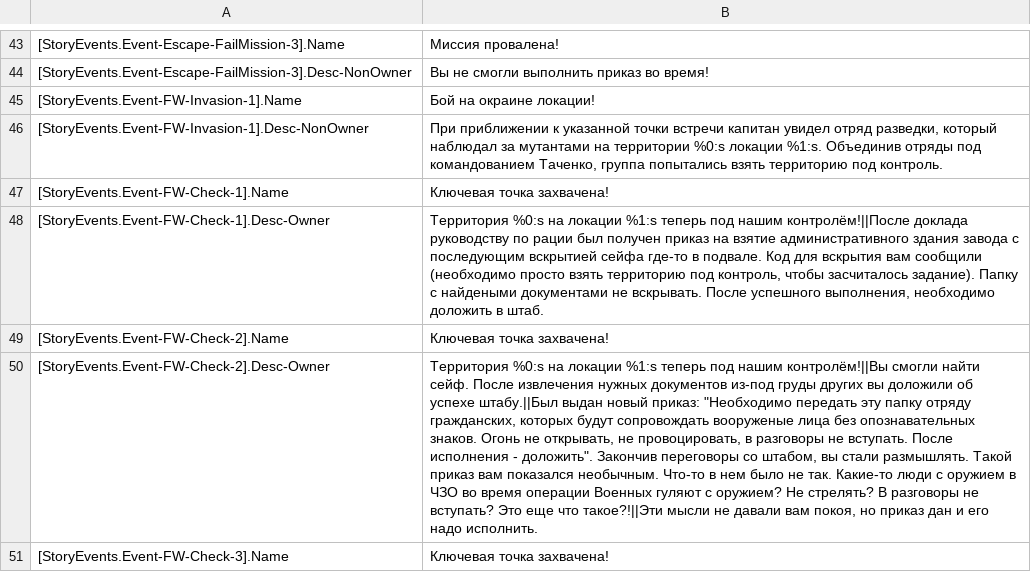
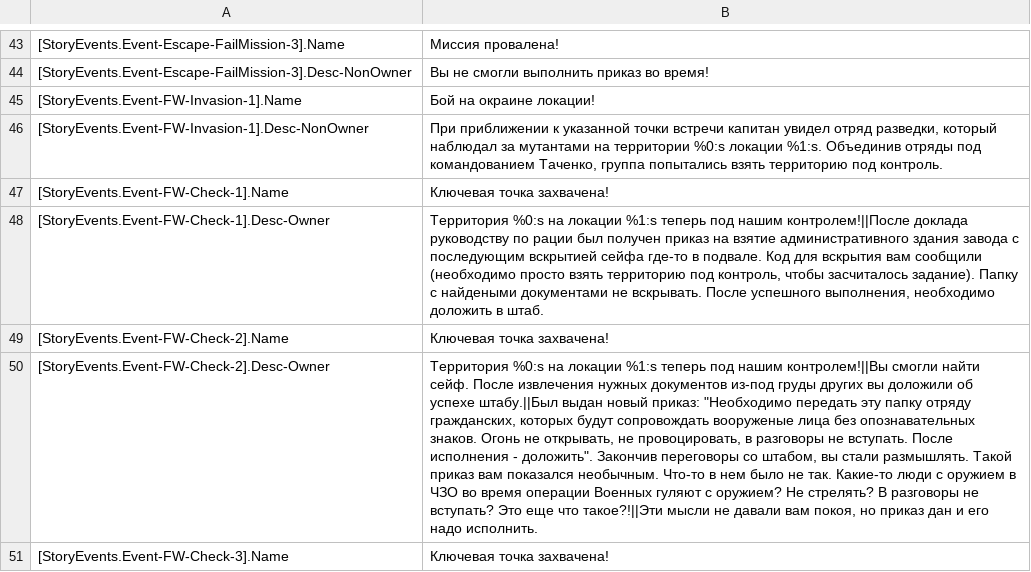
Before and after one commit to VALROY17/war_in_zone_public, a CSV file: data/campaigns/sac/1FirstBreakthrough/locale/ruru/messages.csv, drawn as a sheet; only a part is shown, gaps mark what is left out; the diff covers the shown part only; the diff names each change by its address in the sheet, - before the commit and + after, or states it on an @@ line.

```diff
--- a/data/campaigns/sac/1FirstBreakthrough/locale/ruru/messages.csv
+++ b/data/campaigns/sac/1FirstBreakthrough/locale/ruru/messages.csv
-B48: …под нашим контролём!||После доклада руководству…
+B48: …под нашим контролем!||После доклада руководству…
-B50: …под нашим контролём!||Вы смогли найти…
+B50: …под нашим контролем!||Вы смогли найти…
```
Also changed, not shown: 8 edited cells elsewhere in this file, 1 other file.
